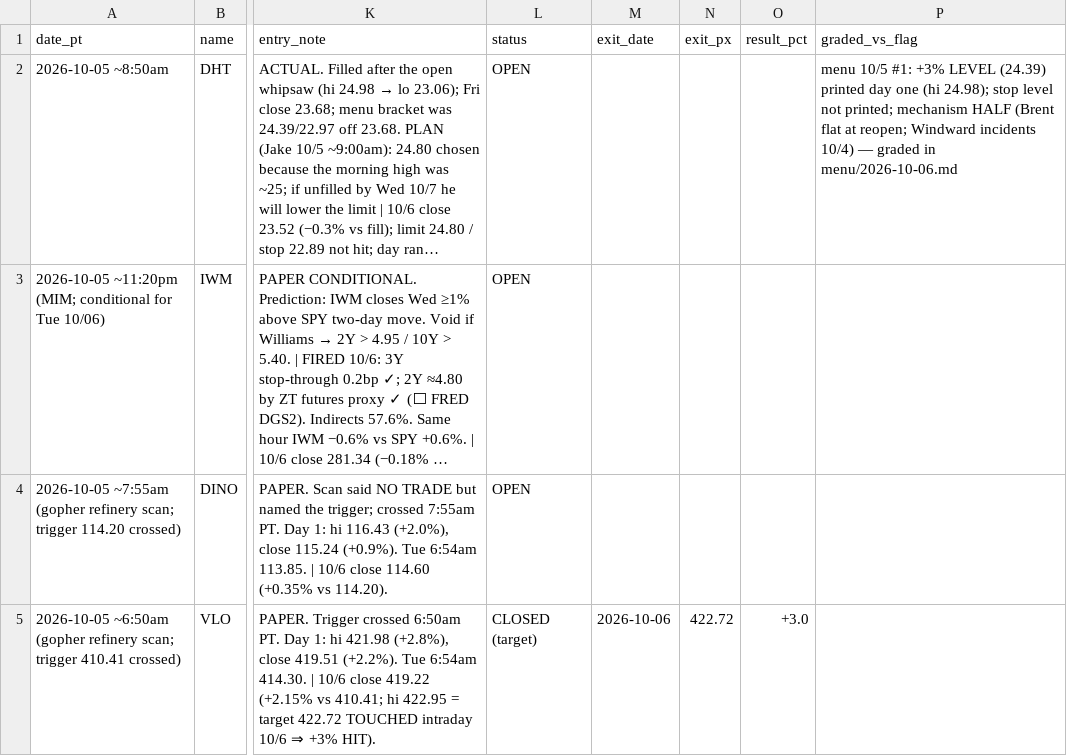
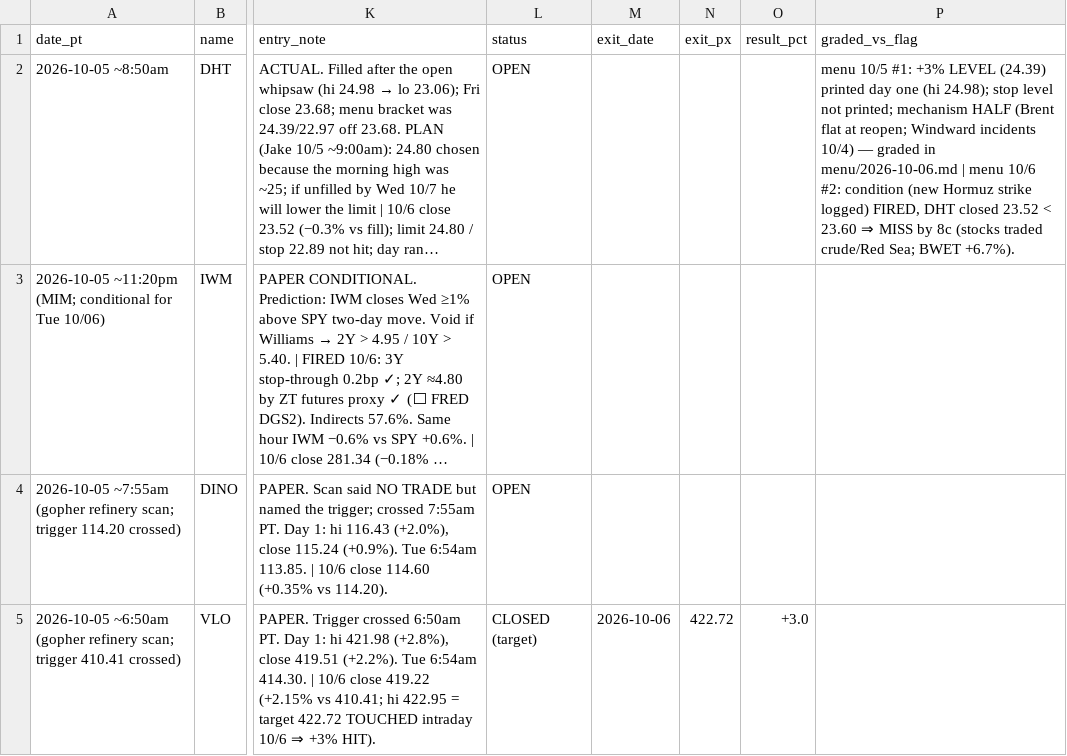
Before and after one commit to smsyt4sjvc-crypto/Wiki-Brain, a CSV file: data/flag_trades.csv, drawn as a sheet; only a part is shown, gaps mark what is left out; long unchanged cells end in …; the diff names each change by its address in the sheet, - before the commit and + after, or states it on an @@ line.

```diff
--- a/data/flag_trades.csv
+++ b/data/flag_trades.csv
-P2 (graded_vs_flag): …in menu/2026-10-06.md
+P2 (graded_vs_flag): …in menu/2026-10-06.md | menu 10/6 #2: condition (new Hormuz strike logged) FIRED, DHT closed 23.52 < 23.60 ⇒ MISS by 8c (stocks traded crude/Red Sea; BWET +6.7%).
```
Also changed, not shown: 39 other files.
